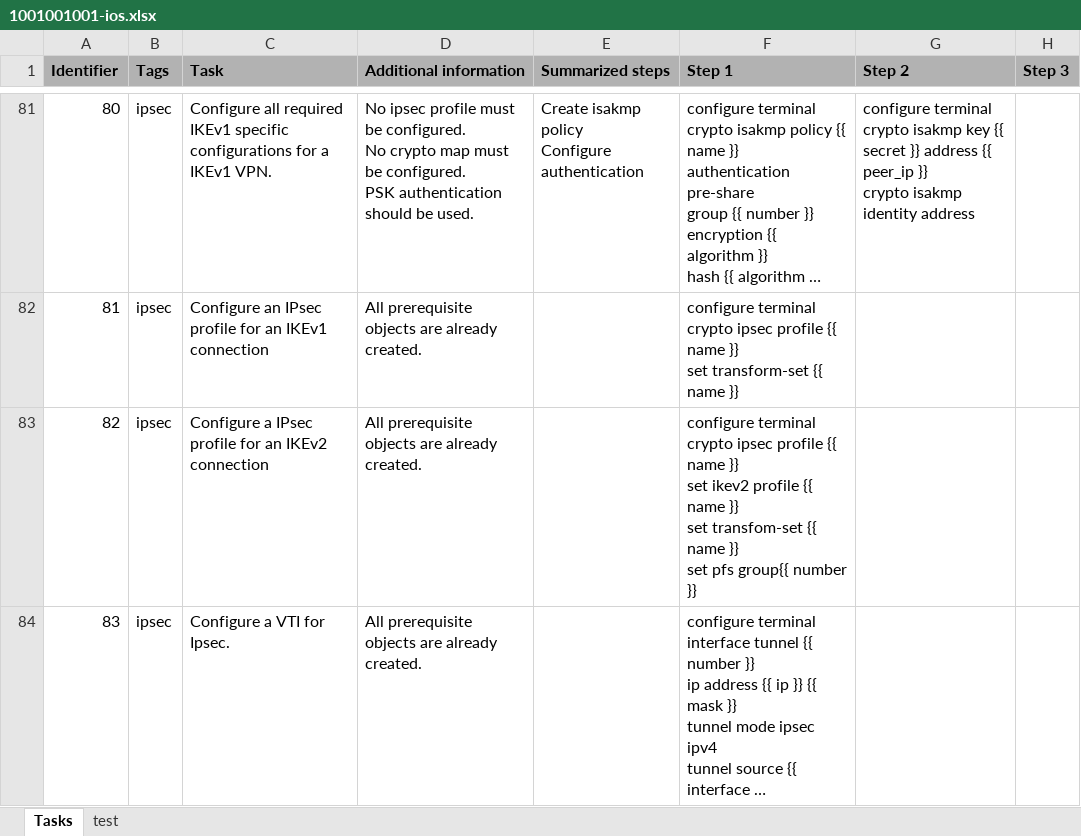
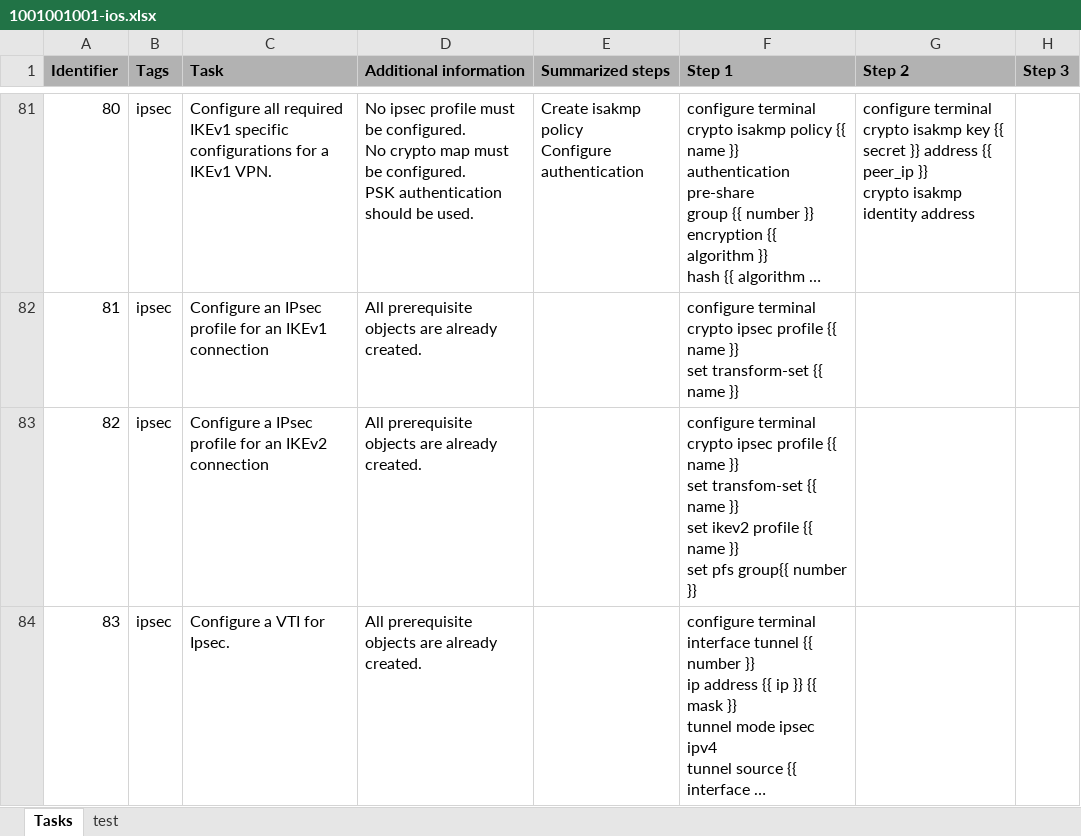
Before and after one commit to Timon-Schwarz/network_engineering_flashcards, an Excel workbook: EuroSkills/Cisco/1001001001-ios.xlsx, sheet Tasks, drawn as a sheet; only a part is shown, gaps mark what is left out; long unchanged cells end in …; values as stored, in another font and other column widths than the file's, no borders; ↵ is a line break in a cell; the diff covers the shown part only; the diff names each change by its address in the sheet, - before the commit and + after, or states it on an @@ line.

```diff
--- a/EuroSkills/Cisco/1001001001-ios.xlsx (sheet Tasks)
+++ b/EuroSkills/Cisco/1001001001-ios.xlsx (sheet Tasks)
-F83 (Step 1): …}} ↵ set ikev2 profile {{ name }} ↵ set transfom-set {{ name…
+F83 (Step 1): …}} ↵ set transfom-set {{ name }} ↵ set ikev2 profile {{ name…
```
Also changed, not shown: 20 added rows and 4 edited cells elsewhere in this sheet, EuroSkills/Cisco/1001001002-asa_os.xlsx, EuroSkills/Linux/1001002001-debian.xlsx.
